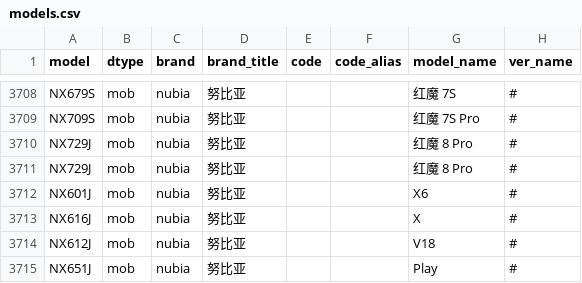
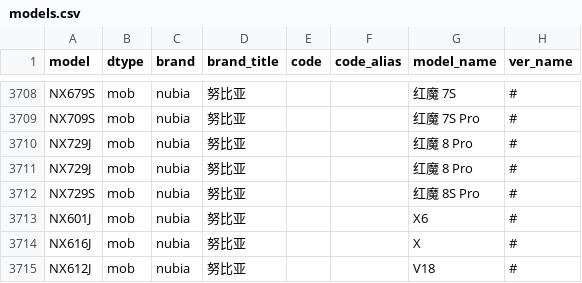
Before and after one commit to KHwang9883/MobileModels, a CSV file: scripts/models.csv, drawn as a sheet; only a part is shown, gaps mark what is left out; the shorter side is filled out with more unchanged rows; the diff names each change by its address in the sheet, - before the commit and + after, or states it on an @@ line.

Commit message:
[nubia] 新增 红魔 8S Pro

```diff
--- a/scripts/models.csv
+++ b/scripts/models.csv
+row 3712: NX729S | mob | nubia | 努比亚 |  |  | 红魔 8S Pro | #
```
Also changed, not shown: 2 other files.
